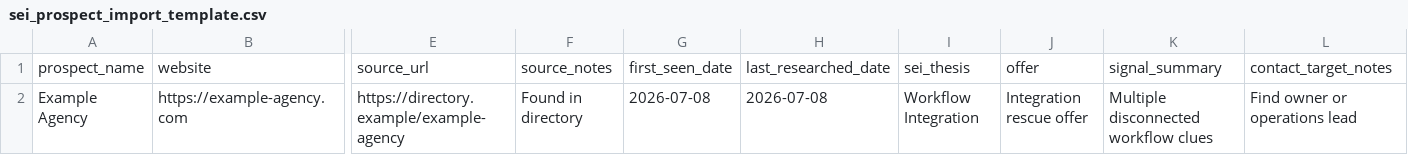
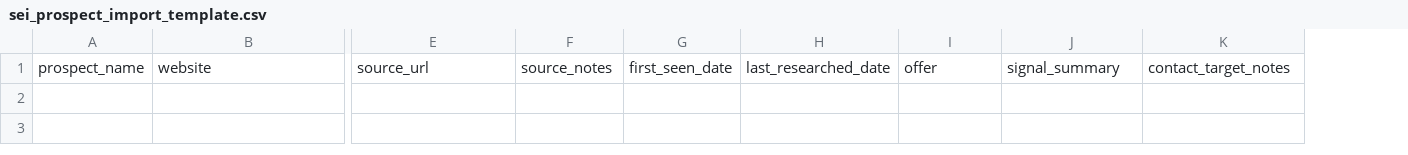
Before and after one commit to cartertek/frappe-sales-engagement-intelligence, a CSV file: docs/import_templates/sei_prospect_import_template.csv, drawn as a sheet; only a part is shown, gaps mark what is left out; rows hold the shown columns only; the diff names each change by its address in the sheet, - before the commit and + after, or states it on an @@ line.

```diff
--- a/docs/import_templates/sei_prospect_import_template.csv
+++ b/docs/import_templates/sei_prospect_import_template.csv
-column I, row 1: sei_thesis
-row 2: Example Agency | https://example-agency.com | https://directory.example/example-agency | Found in directory | 2026-07-08 | 2026-07-08 | Workflow Integration | Integration rescue offer | Multiple disconnected workflow clues | Find owner or operations lead
```
Also changed, not shown: docs/import_templates/sei_prospect_with_initial_signal_template.csv, 31 other files.
